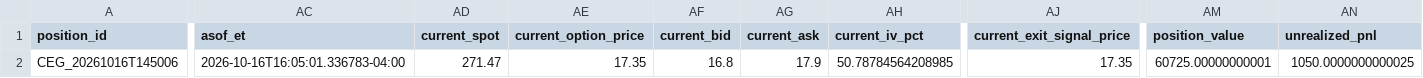
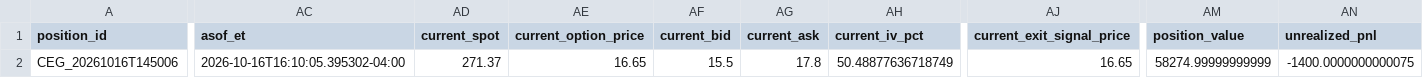
Before and after one commit to randomwalkhan/Short-Term-Reversal-Strategy, a CSV file: results/reversal_3_3_live/live_positions.csv, drawn as a sheet; only a part is shown, gaps mark what is left out; the diff covers the shown part only; the diff names each change by its address in the sheet, - before the commit and + after, or states it on an @@ line.

Commit message:
Update Reversal 3.5 live paper test 2026-10-16 16:10 ET

```diff
--- a/results/reversal_3_3_live/live_positions.csv
+++ b/results/reversal_3_3_live/live_positions.csv
-AC2 (asof_et): 2026-10-16T16:05:01.336783-04:00
+AC2 (asof_et): 2026-10-16T16:10:05.395302-04:00
-AD2 (current_spot): 271.47
+AD2 (current_spot): 271.37
-AE2 (current_option_price): 17.35
+AE2 (current_option_price): 16.65
-AF2 (current_bid): 16.8
+AF2 (current_bid): 15.5
-AG2 (current_ask): 17.9
+AG2 (current_ask): 17.8
-AH2 (current_iv_pct): 50.78784564208985
+AH2 (current_iv_pct): 50.48877636718749
-AJ2 (current_exit_signal_price): 17.35
+AJ2 (current_exit_signal_price): 16.65
-AM2 (position_value): 60725.00000000001
+AM2 (position_value): 58274.99999999999
-AN2 (unrealized_pnl): 1050.0000000000025
+AN2 (unrealized_pnl): -1400.0000000000075
```
Also changed, not shown: 2 edited cells elsewhere in this file, 7 other files.
